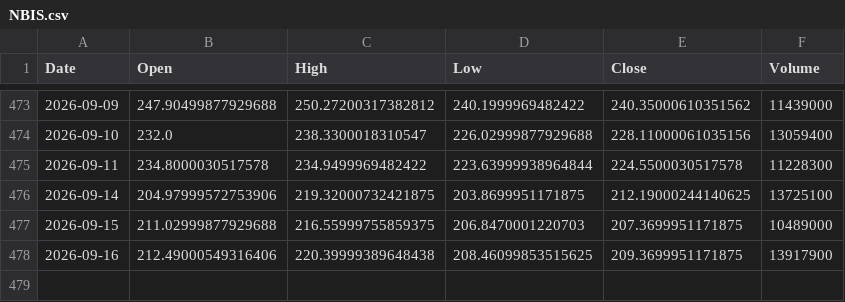
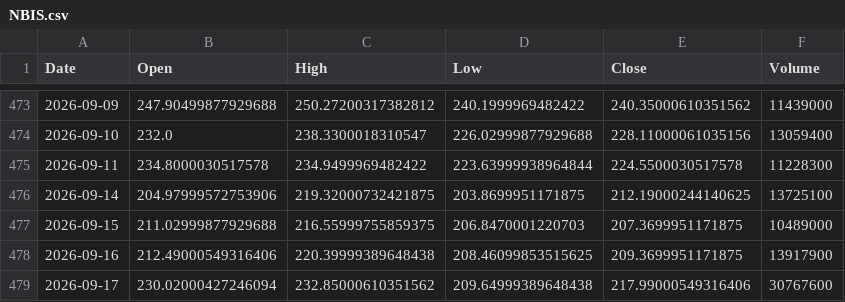
Before and after one commit to ShikanNagata/signal, a CSV file: data/NBIS.csv, drawn as a sheet; only a part is shown, gaps mark what is left out; the diff names each change by its address in the sheet, - before the commit and + after, or states it on an @@ line.

```diff
--- a/data/NBIS.csv
+++ b/data/NBIS.csv
+row 479: 2026-09-17 | 230.02000427246094 | 232.85000610351562 | 209.64999389648438 | 217.99000549316406 | 30767600
```
Also changed, not shown: data/AMD.csv, data/CRCL.csv, 9 other files.
